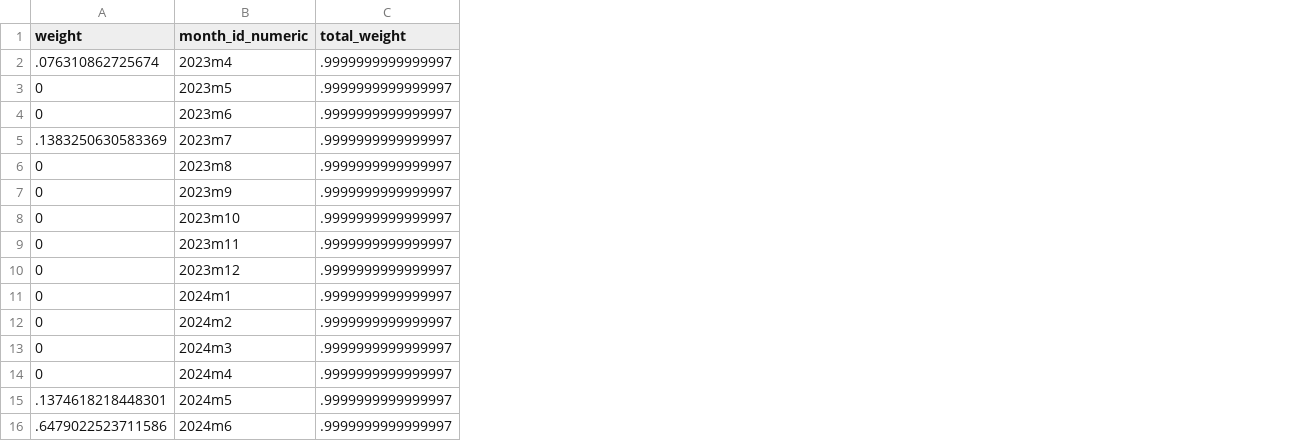
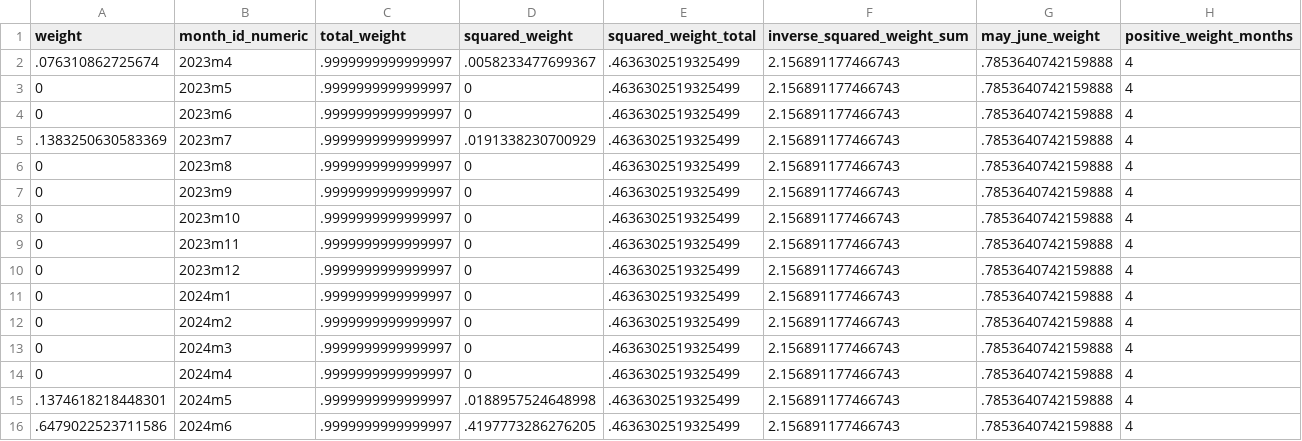
Before and after one commit to dgonzalezgonzalez/danish-meat-tax, a CSV file: outputs/models/stata/country_sdid_time_weights.csv, drawn as a sheet; the diff names each change by its address in the sheet, - before the commit and + after, or states it on an @@ line.

```diff
--- a/outputs/models/stata/country_sdid_time_weights.csv
+++ b/outputs/models/stata/country_sdid_time_weights.csv
+column D (squared_weight), rows 2-16: .0058233477699367 | 0 | 0 | .0191338230700929 | 0 | 0 | 0 | 0 | 0 | 0 | 0 | 0 | 0 | .0188957524648998 | .4197773286276205
+column E (squared_weight_total), rows 2-16: all .4636302519325499
+column F (inverse_squared_weight_sum), rows 2-16: all 2.156891177466743
+column G (may_june_weight), rows 2-16: all .7853640742159888
+column H (positive_weight_months), rows 2-16: all 4
```
Also changed, not shown: outputs/models/stata/aggregate_estimates.csv, outputs/models/stata/beef_policy_calibration.csv, 44 other files.
